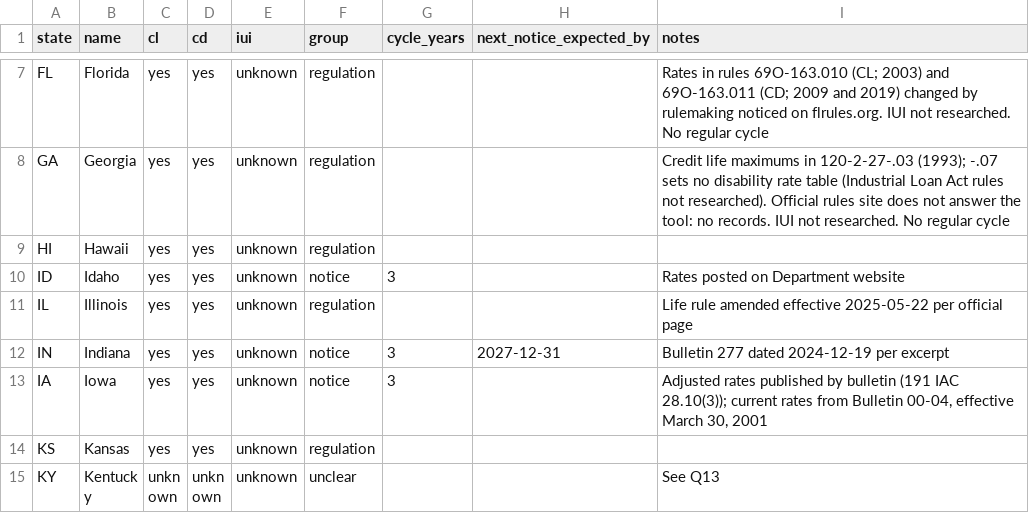
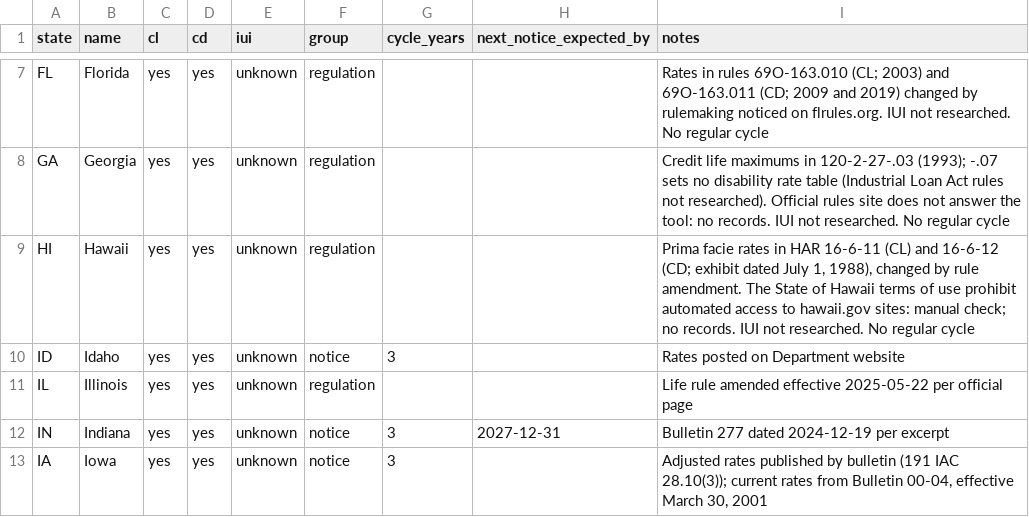
Before and after one commit to eisenhourlabs/Prima-Facie-Rate-Tracker, a CSV file: config/states.csv, drawn as a sheet; only a part is shown, gaps mark what is left out; the shorter side is filled out with more unchanged rows.

```diff
--- a/config/states.csv
+++ b/config/states.csv
@@ -8,3 +8,3 @@ FL,Florida,yes,yes,unknown,regulation,,,Rates in rules 69O-163.010 (CL; 2003) an
 GA,Georgia,yes,yes,unknown,regulation,,,Credit life maximums in 120-2-27-.03 (1993); -.07 sets no disability rate table (Industrial Loan Act rules not researched). Official rules site does not answer the tool: no records. IUI not researched. No regular cycle
-HI,Hawaii,yes,yes,unknown,regulation,,,
+HI,Hawaii,yes,yes,unknown,regulation,,,"Prima facie rates in HAR 16-6-11 (CL) and 16-6-12 (CD; exhibit dated July 1, 1988), changed by rule amendment. The State of Hawaii terms of use prohibit automated access to hawaii.gov sites: manual check; no records. IUI not researched. No regular cycle"
 ID,Idaho,yes,yes,unknown,notice,3,,Rates posted on Department website
```
Also changed, not shown: config/sources.csv, 4 other files.
